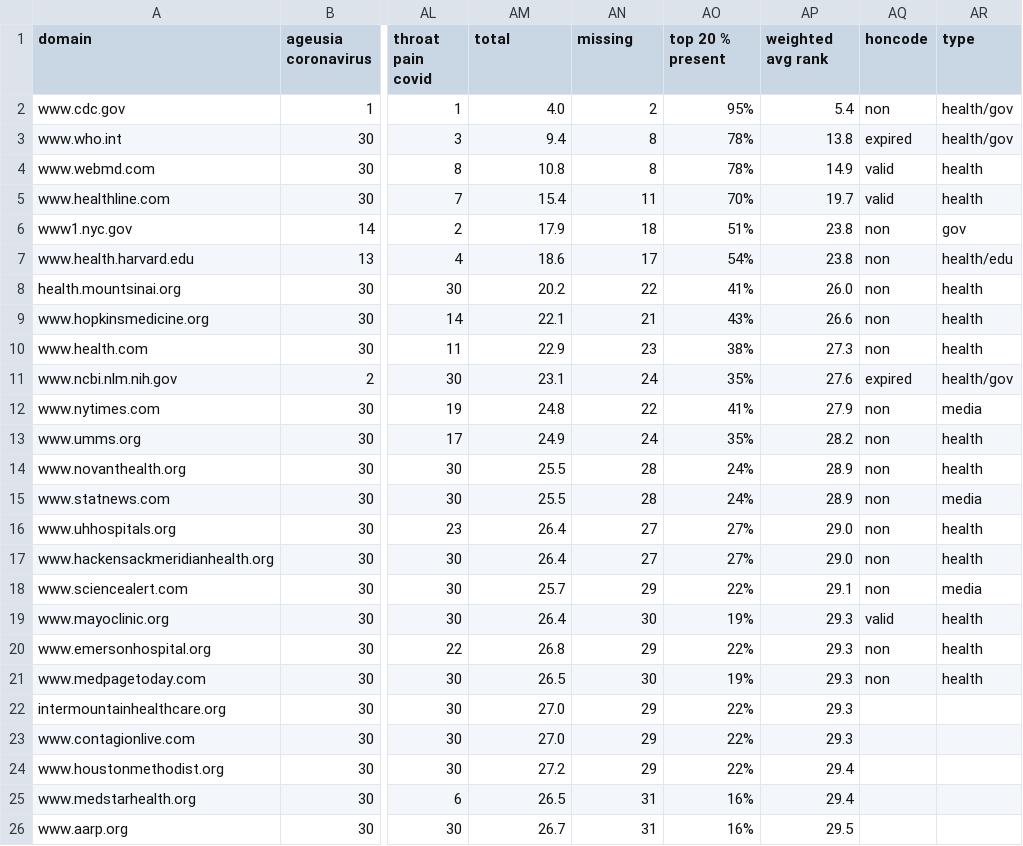
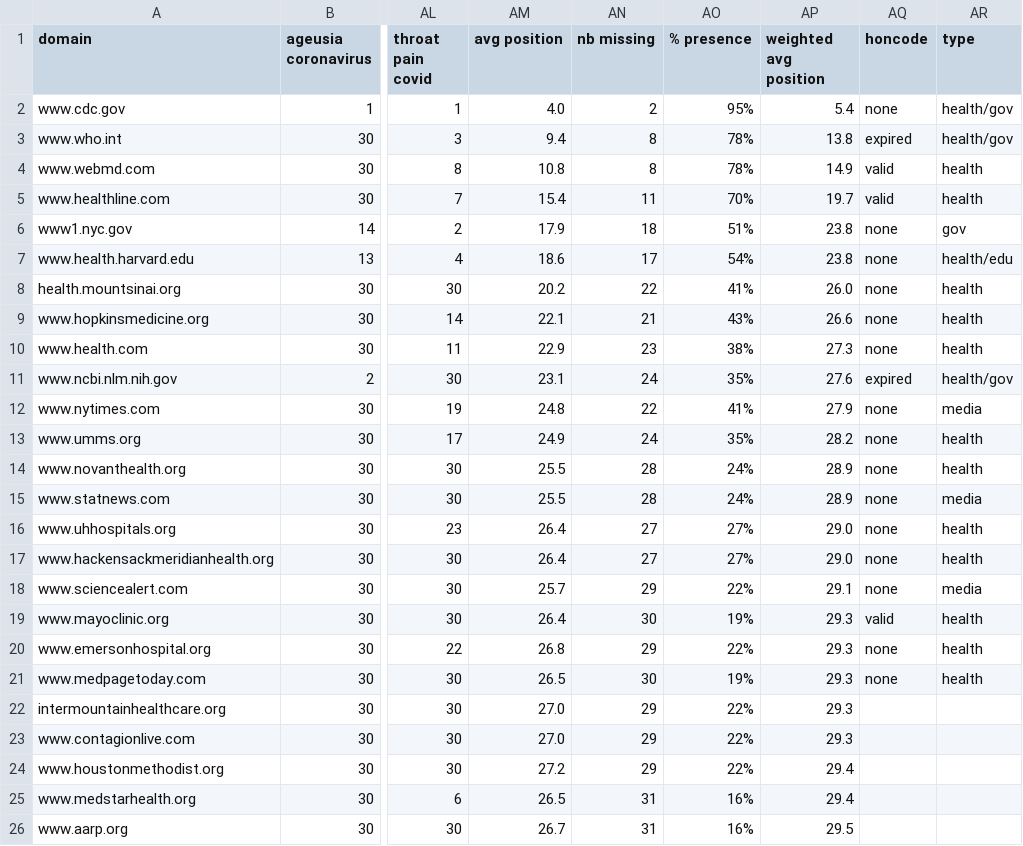
Before and after one commit to arnaud71/Dataset-covidgilance-signals, a TSV file: ranked_signals_covid_20_en.tsv, drawn as a sheet; only a part is shown, gaps mark what is left out; the diff names each change by its address in the sheet, - before the commit and + after, or states it on an @@ line.

```diff
--- a/ranked_signals_covid_20_en.tsv
+++ b/ranked_signals_covid_20_en.tsv
-AM1: total
+AM1: avg position
-AN1: missing
+AN1: nb missing
-AO1: top 20 % present
+AO1: % presence
-AP1: weighted avg rank
+AP1: weighted avg position
-AQ2 (honcode): non
+AQ2 (honcode): none
-AQ6:AQ10 (honcode): non
+AQ6:AQ10 (honcode): none
-AQ12:AQ18 (honcode): non
+AQ12:AQ18 (honcode): none
-AQ20:AQ21 (honcode): non
+AQ20:AQ21 (honcode): none
```
Also changed, not shown: ranked_signals_20_ch_fr.tsv, ranked_signals_20_en.tsv, 1 other file.
